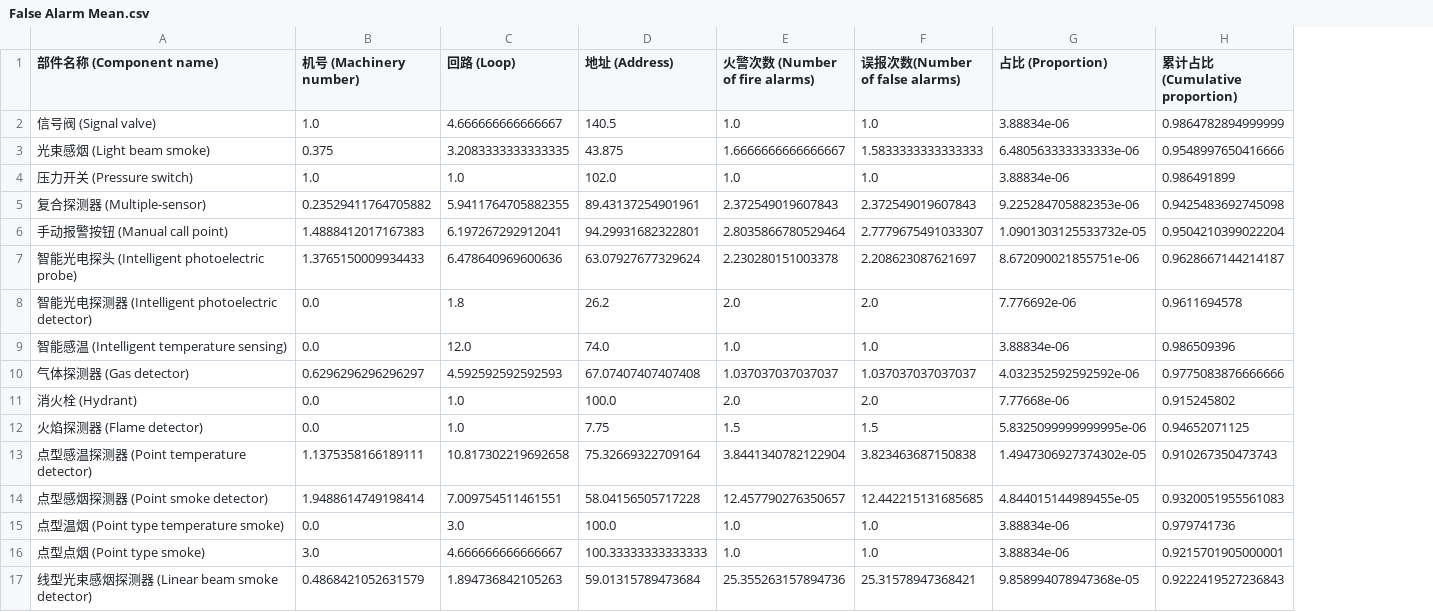
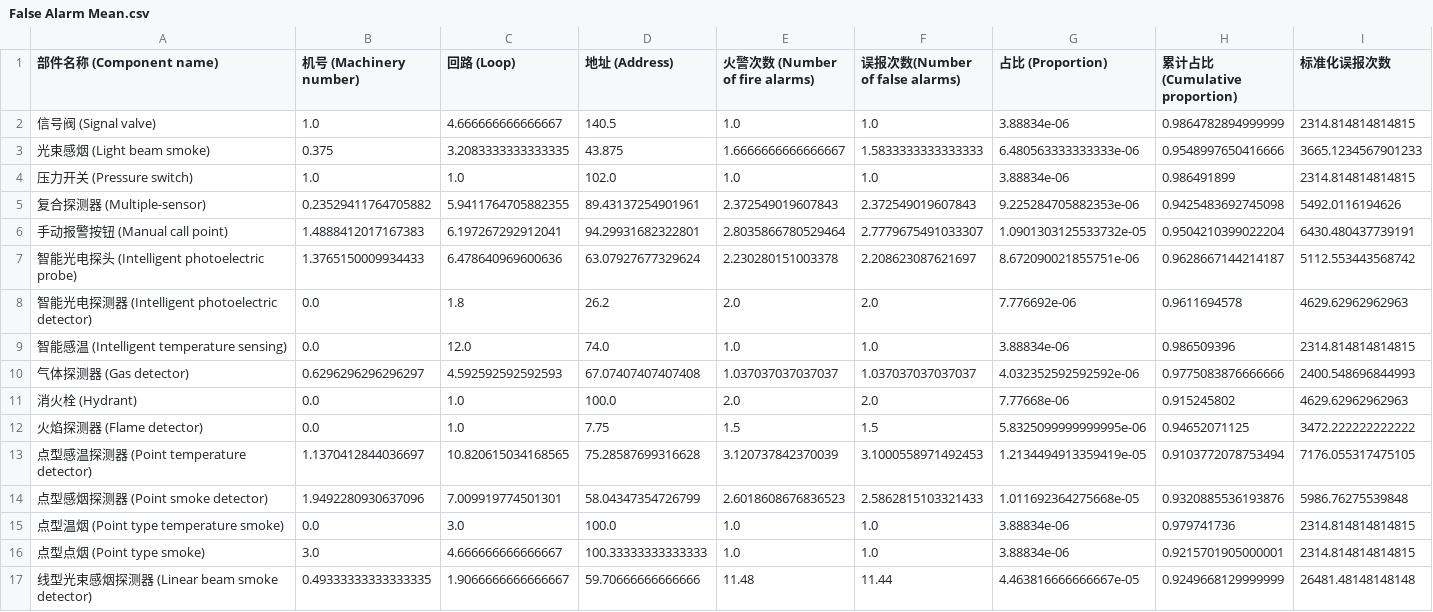
Before and after one commit to EricDinging/5.1Math-Modeling, a CSV file: Contest/p1/False Alarm Mean.csv, drawn as a sheet; the diff names each change by its address in the sheet, - before the commit and + after, or states it on an @@ line.

Commit message:
Update False Alarm Mean.csv

```diff
--- a/Contest/p1/False Alarm Mean.csv
+++ b/Contest/p1/False Alarm Mean.csv
+column I (标准化误报次数), rows 2-17: 2314.814814814815 | 3665.1234567901233 | 2314.814814814815 | 5492.0116194626 | 6430.480437739191 | 5112.553443568742 | 4629.62962962963 | 2314.814814814815 | 2400.548696844993 | 4629.62962962963 | 3472.222222222222 | 7176.055317475105 | 5986.76275539848 | 2314.814814814815 | 2314.814814814815 | 26481.48148148148
-B13 (机号 (Machinery number)): 1.1375358166189111
+B13 (机号 (Machinery number)): 1.1370412844036697
-C13 (回路 (Loop)): 10.817302219692658
+C13 (回路 (Loop)): 10.820615034168565
-D13 (地址 (Address)): 75.32669322709164
+D13 (地址 (Address)): 75.28587699316628
-E13 (火警次数 (Number of fire alarms)): 3.8441340782122904
+E13 (火警次数 (Number of fire alarms)): 3.120737842370039
-F13 (误报次数(Number of false alarms)): 3.823463687150838
+F13 (误报次数(Number of false alarms)): 3.1000558971492453
-G13 (占比 (Proportion)): 1.4947306927374302e-05
+G13 (占比 (Proportion)): 1.2134494913359419e-05
-H13 (累计占比 (Cumulative proportion)): 0.910267350473743
+H13 (累计占比 (Cumulative proportion)): 0.9103772078753494
-B14 (机号 (Machinery number)): 1.9488614749198414
+B14 (机号 (Machinery number)): 1.9492280930637096
-C14 (回路 (Loop)): 7.009754511461551
+C14 (回路 (Loop)): 7.009919774501301
-D14 (地址 (Address)): 58.04156505717228
+D14 (地址 (Address)): 58.04347354726799
-E14 (火警次数 (Number of fire alarms)): 12.457790276350657
+E14 (火警次数 (Number of fire alarms)): 2.6018608676836523
-F14 (误报次数(Number of false alarms)): 12.442215131685685
+F14 (误报次数(Number of false alarms)): 2.5862815103321433
-G14 (占比 (Proportion)): 4.844015144989455e-05
+G14 (占比 (Proportion)): 1.011692364275668e-05
-H14 (累计占比 (Cumulative proportion)): 0.9320051955561083
+H14 (累计占比 (Cumulative proportion)): 0.9320885536193876
-B17 (机号 (Machinery number)): 0.4868421052631579
+B17 (机号 (Machinery number)): 0.49333333333333335
-C17 (回路 (Loop)): 1.894736842105263
+C17 (回路 (Loop)): 1.9066666666666667
-D17 (地址 (Address)): 59.01315789473684
+D17 (地址 (Address)): 59.70666666666666
-E17 (火警次数 (Number of fire alarms)): 25.355263157894736
+E17 (火警次数 (Number of fire alarms)): 11.48
-F17 (误报次数(Number of false alarms)): 25.31578947368421
+F17 (误报次数(Number of false alarms)): 11.44
-G17 (占比 (Proportion)): 9.858994078947368e-05
+G17 (占比 (Proportion)): 4.463816666666667e-05
-H17 (累计占比 (Cumulative proportion)): 0.9222419527236843
+H17 (累计占比 (Cumulative proportion)): 0.9249668129999999
```
